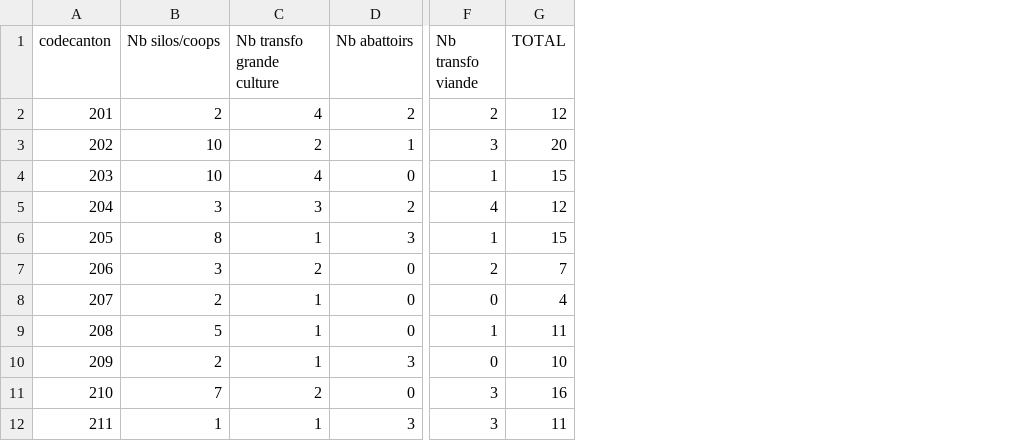
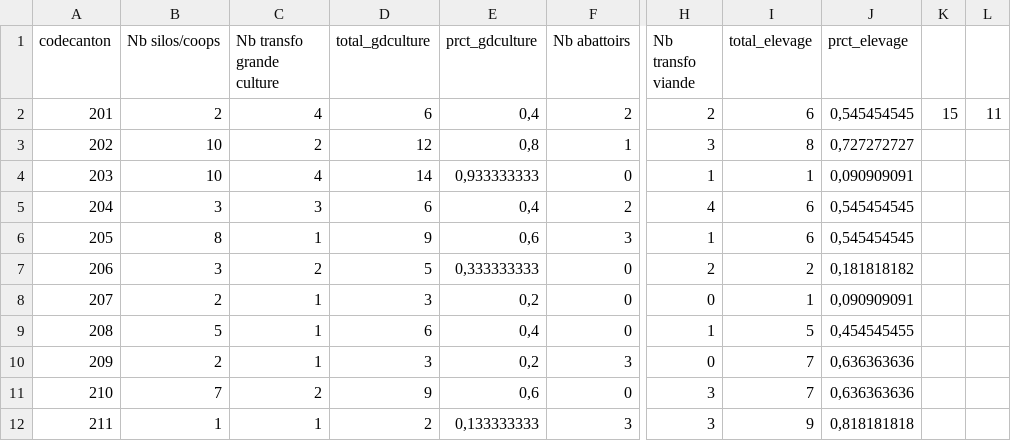
Before and after one commit to louisdegryck/ab, a CSV file: industries_cantons.csv, drawn as a sheet; only a part is shown, gaps mark what is left out; removed rows and columns are numbered as before the commit, all else as after; the diff names each change by its address in the sheet, - before the commit and + after, or states it on an @@ line.

Commit message:
Add files via upload

```diff
--- a/industries_cantons.csv
+++ b/industries_cantons.csv
+column D (total_gdculture), rows 2-12: 6 | 12 | 14 | 6 | 9 | 5 | 3 | 6 | 3 | 9 | 2
+column E (prct_gdculture), rows 2-12: 0,4 | 0,8 | 0,933333333 | 0,4 | 0,6 | 0,333333333 | 0,2 | 0,4 | 0,2 | 0,6 | 0,133333333
-column G (TOTAL), rows 2-12: 12 | 20 | 15 | 12 | 15 | 7 | 4 | 11 | 10 | 16 | 11
+column I (total_elevage), rows 2-12: 6 | 8 | 1 | 6 | 6 | 2 | 1 | 5 | 7 | 7 | 9
+column J (prct_elevage), rows 2-12: 0,545454545 | 0,727272727 | 0,090909091 | 0,545454545 | 0,545454545 | 0,181818182 | 0,090909091 | 0,454545455 | 0,636363636 | 0,636363636 | 0,818181818
+column K, row 2: 15
+column L, row 2: 11
```
